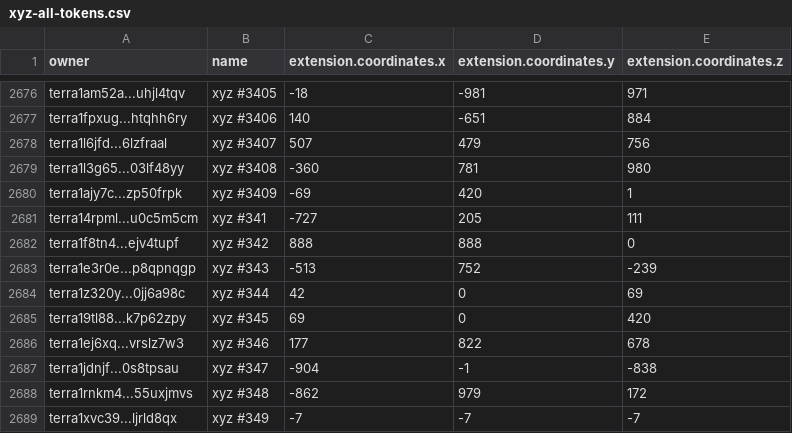
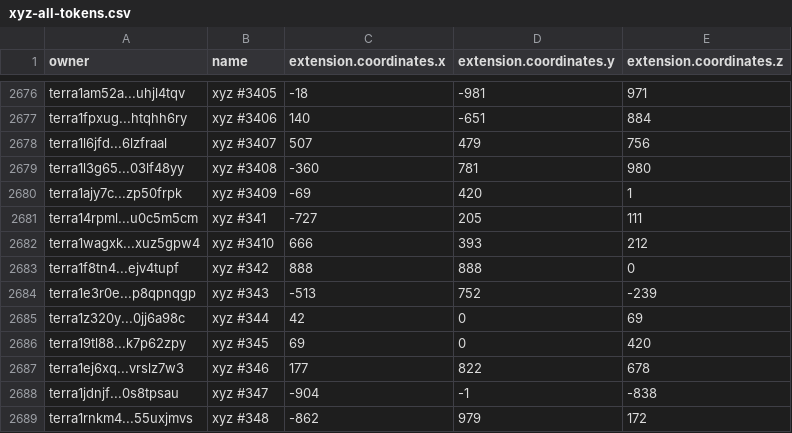
Before and after one commit to cryptoYJ/xyz-tools, a CSV file: xyz-all-tokens.csv, drawn as a sheet; only a part is shown, gaps mark what is left out; the shorter side is filled out with more unchanged rows.

Commit message:
update data

```diff
--- a/xyz-all-tokens.csv
+++ b/xyz-all-tokens.csv
@@ -2681,2 +2681,3 @@
 "terra14rpml...u0c5m5cm","xyz #341",-727,205,111
+"terra1wagxk...xuz5gpw4","xyz #3410",666,393,212
 "terra1f8tn4...ejv4tupf","xyz #342",888,888,0
```
Also changed, not shown: 1 other file.
